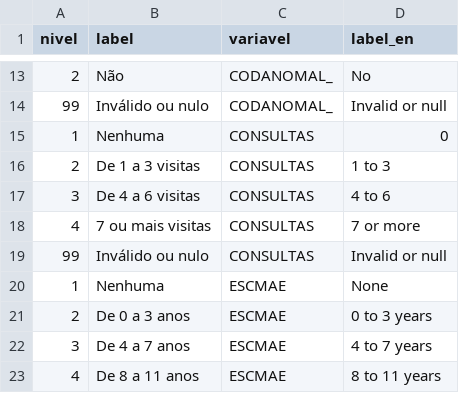
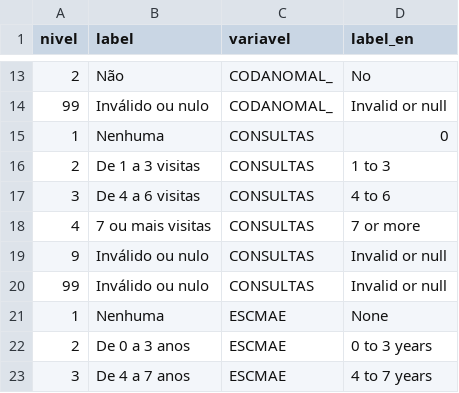
Before and after one commit to mikael04/shiny-painel-nascimentos-prototipo, a CSV file: data-raw/labels.csv, drawn as a sheet; only a part is shown, gaps mark what is left out; the shorter side is filled out with more unchanged rows; the diff names each change by its address in the sheet, - before the commit and + after, or states it on an @@ line.

```diff
--- a/data-raw/labels.csv
+++ b/data-raw/labels.csv
+row 19: 9 | Inválido ou nulo | CONSULTAS | Invalid or null
```
Also changed, not shown: 9 other files.
